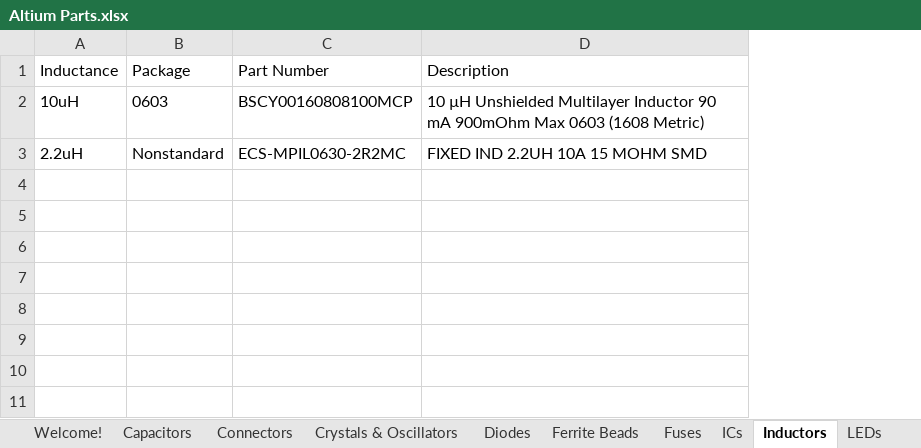
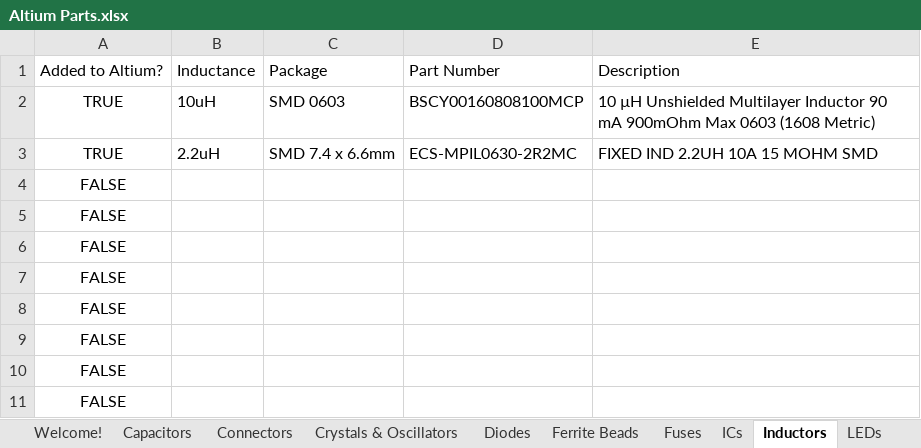
Before and after one commit to uf-mil-electrical/MIL-Altium, an Excel workbook: Altium Parts.xlsx, sheet Inductors, drawn as a sheet; values as stored, in another font and other column widths than the file's, no borders; table styles not drawn; removed rows and columns are numbered as before the commit, all else as after; the diff names each change by its address in the sheet, - before the commit and + after, or states it on an @@ line.

```diff
--- a/Altium Parts.xlsx (sheet Inductors)
+++ b/Altium Parts.xlsx (sheet Inductors)
+column A, rows 1-3: Added to Altium? | TRUE | TRUE
-column B, rows 1-3: Package | 0603 | Nonstandard
+column C, rows 1-3: Package | SMD 0603 | SMD 7.4 x 6.6mm
+row 4: FALSE
+row 5: FALSE
+row 6: FALSE
+row 7: FALSE
+row 8: FALSE
+row 9: FALSE
+row 10: FALSE
+row 11: FALSE
```
Also changed, not shown: sheet MCUs, sheet Resistors, sheet Ferrite Beads, sheet ICs, sheet Voltage Regulators, sheet Misc Components, 5 more sheets, other sheet tabs, 43 other files.
